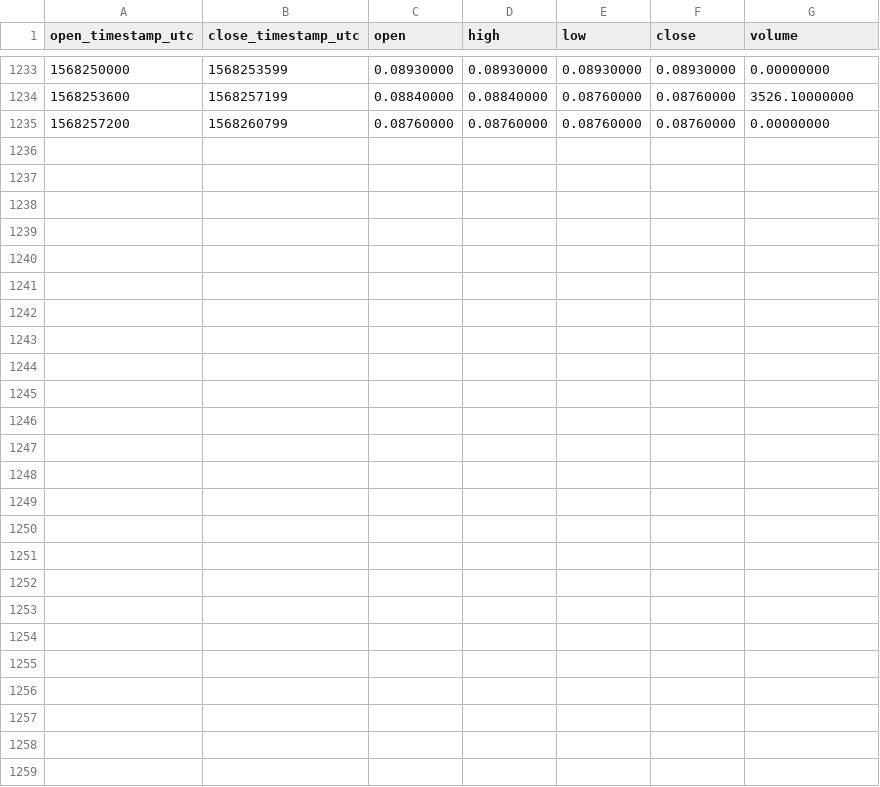
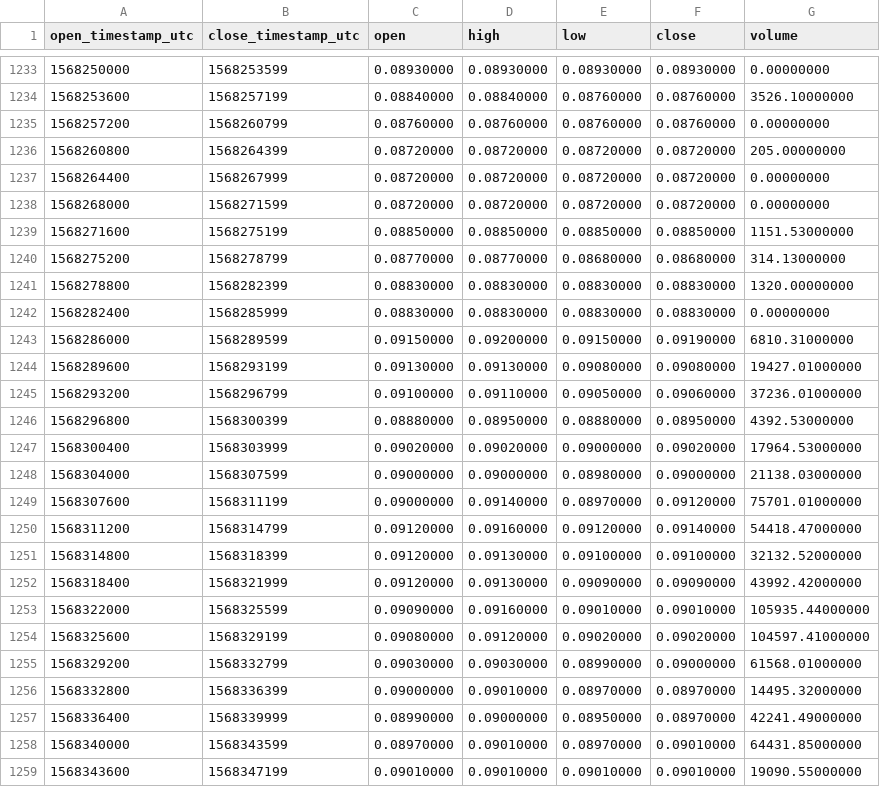
Before and after one commit to cryptobigbro/binance-DUSKPAX, a CSV file: binance-DUSKPAX-1h.csv, drawn as a sheet; only a part is shown, gaps mark what is left out; the diff names each change by its address in the sheet, - before the commit and + after, or states it on an @@ line.

Commit message:
Update OHLCV data.

```diff
--- a/binance-DUSKPAX-1h.csv
+++ b/binance-DUSKPAX-1h.csv
+row 1236: 1568260800 | 1568264399 | 0.08720000 | 0.08720000 | 0.08720000 | 0.08720000 | 205.00000000
+row 1237: 1568264400 | 1568267999 | 0.08720000 | 0.08720000 | 0.08720000 | 0.08720000 | 0.00000000
+row 1238: 1568268000 | 1568271599 | 0.08720000 | 0.08720000 | 0.08720000 | 0.08720000 | 0.00000000
+row 1239: 1568271600 | 1568275199 | 0.08850000 | 0.08850000 | 0.08850000 | 0.08850000 | 1151.53000000
+row 1240: 1568275200 | 1568278799 | 0.08770000 | 0.08770000 | 0.08680000 | 0.08680000 | 314.13000000
+row 1241: 1568278800 | 1568282399 | 0.08830000 | 0.08830000 | 0.08830000 | 0.08830000 | 1320.00000000
+row 1242: 1568282400 | 1568285999 | 0.08830000 | 0.08830000 | 0.08830000 | 0.08830000 | 0.00000000
+row 1243: 1568286000 | 1568289599 | 0.09150000 | 0.09200000 | 0.09150000 | 0.09190000 | 6810.31000000
+row 1244: 1568289600 | 1568293199 | 0.09130000 | 0.09130000 | 0.09080000 | 0.09080000 | 19427.01000000
+row 1245: 1568293200 | 1568296799 | 0.09100000 | 0.09110000 | 0.09050000 | 0.09060000 | 37236.01000000
+row 1246: 1568296800 | 1568300399 | 0.08880000 | 0.08950000 | 0.08880000 | 0.08950000 | 4392.53000000
+row 1247: 1568300400 | 1568303999 | 0.09020000 | 0.09020000 | 0.09000000 | 0.09020000 | 17964.53000000
+row 1248: 1568304000 | 1568307599 | 0.09000000 | 0.09000000 | 0.08980000 | 0.09000000 | 21138.03000000
+row 1249: 1568307600 | 1568311199 | 0.09000000 | 0.09140000 | 0.08970000 | 0.09120000 | 75701.01000000
+row 1250: 1568311200 | 1568314799 | 0.09120000 | 0.09160000 | 0.09120000 | 0.09140000 | 54418.47000000
+row 1251: 1568314800 | 1568318399 | 0.09120000 | 0.09130000 | 0.09100000 | 0.09100000 | 32132.52000000
+row 1252: 1568318400 | 1568321999 | 0.09120000 | 0.09130000 | 0.09090000 | 0.09090000 | 43992.42000000
+row 1253: 1568322000 | 1568325599 | 0.09090000 | 0.09160000 | 0.09010000 | 0.09010000 | 105935.44000000
+row 1254: 1568325600 | 1568329199 | 0.09080000 | 0.09120000 | 0.09020000 | 0.09020000 | 104597.41000000
+row 1255: 1568329200 | 1568332799 | 0.09030000 | 0.09030000 | 0.08990000 | 0.09000000 | 61568.01000000
+row 1256: 1568332800 | 1568336399 | 0.09000000 | 0.09010000 | 0.08970000 | 0.08970000 | 14495.32000000
+row 1257: 1568336400 | 1568339999 | 0.08990000 | 0.09000000 | 0.08950000 | 0.08970000 | 42241.49000000
+row 1258: 1568340000 | 1568343599 | 0.08970000 | 0.09010000 | 0.08970000 | 0.09010000 | 64431.85000000
+row 1259: 1568343600 | 1568347199 | 0.09010000 | 0.09010000 | 0.09010000 | 0.09010000 | 19090.55000000
```
Also changed, not shown: binance-DUSKPAX-1d.csv.
